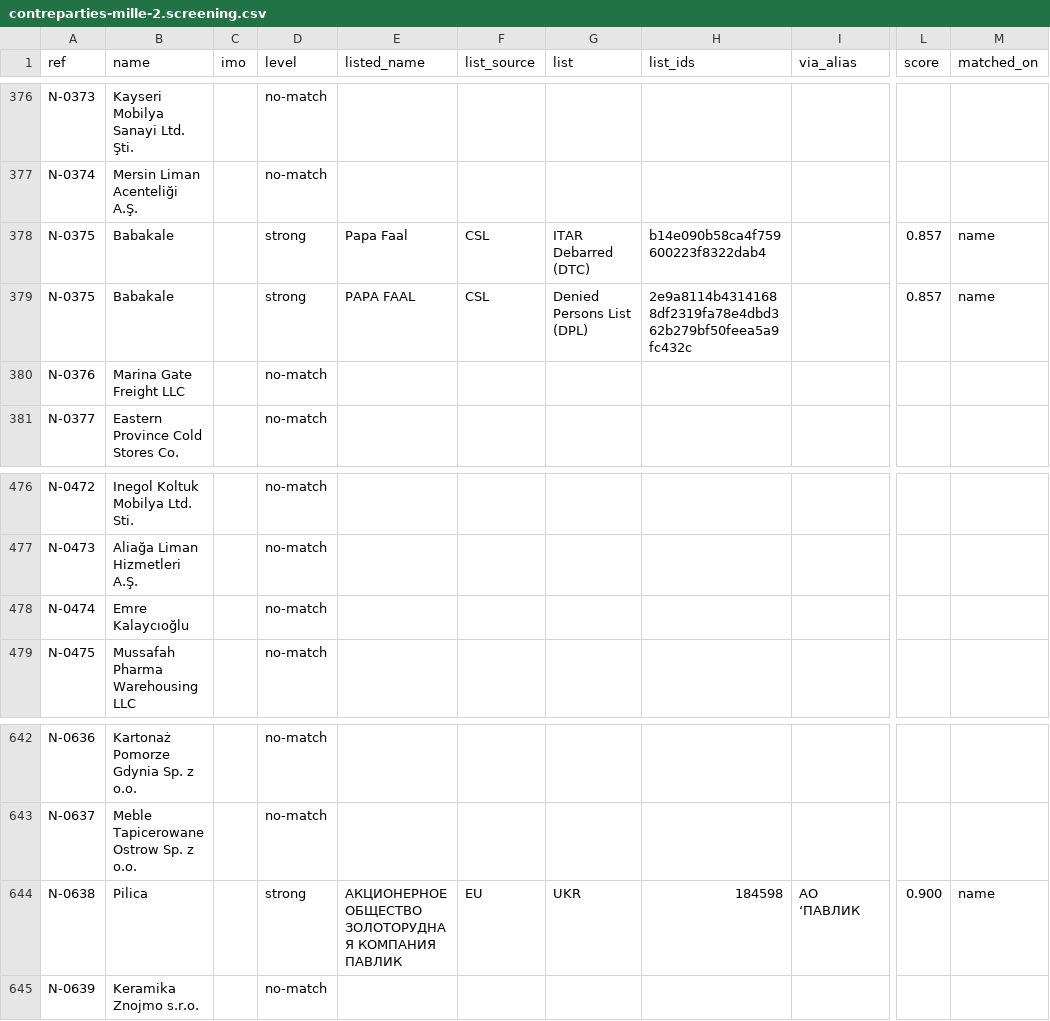
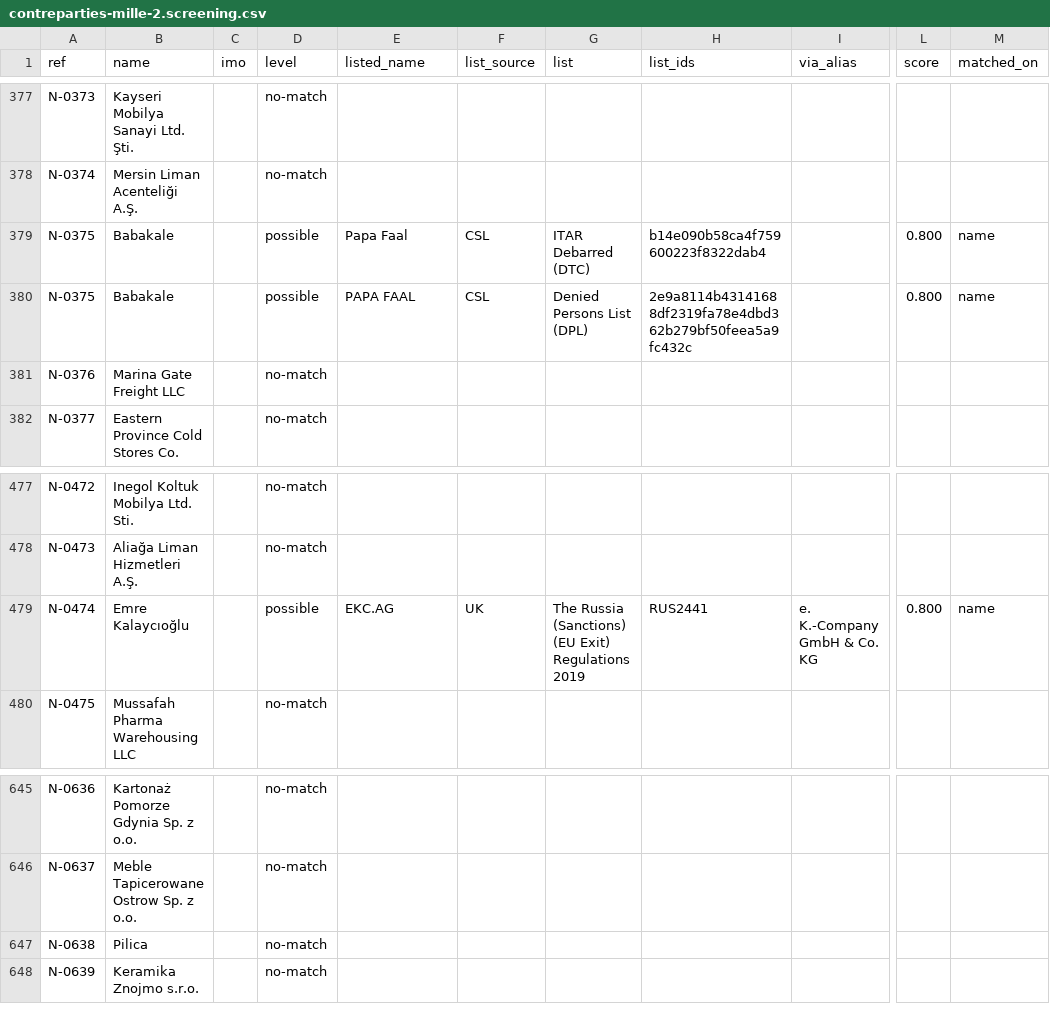
Before and after one commit to ArslaneSempai-ui/crusetra-screening, a CSV file: exemple/contreparties-mille-2.screening.csv, drawn as a sheet; only a part is shown, gaps mark what is left out; addresses are those after the commit; the diff covers the shown part only; the diff names each change by its address in the sheet, - before the commit and + after, or states it on an @@ line.

```diff
--- a/exemple/contreparties-mille-2.screening.csv
+++ b/exemple/contreparties-mille-2.screening.csv
-D379:D380 (level): strong
+D379:D380 (level): possible
-L379:L380 (score): 0.857
+L379:L380 (score): 0.800
-D479 (level): no-match
+D479 (level): possible
-E479 (listed_name): (empty)
+E479 (listed_name): EKC.AG
-F479 (list_source): (empty)
+F479 (list_source): UK
-G479 (list): (empty)
+G479 (list): The Russia (Sanctions) (EU Exit) Regulations 2019
-H479 (list_ids): (empty)
+H479 (list_ids): RUS2441
-I479 (via_alias): (empty)
+I479 (via_alias): e. K.-Company GmbH & Co. KG
-L479 (score): (empty)
+L479 (score): 0.800
-M479 (matched_on): (empty)
+M479 (matched_on): name
-D647 (level): strong
+D647 (level): no-match
-E647 (listed_name): АКЦИОНЕРНОЕ ОБЩЕСТВО ЗОЛОТОРУДНА Я КОМПАНИЯ ПАВЛИК
+E647 (listed_name): (empty)
-F647 (list_source): EU
+F647 (list_source): (empty)
-G647 (list): UKR
+G647 (list): (empty)
-H647 (list_ids): 184598
+H647 (list_ids): (empty)
-I647 (via_alias): АО ‘ПАВЛИК
+I647 (via_alias): (empty)
-L647 (score): 0.900
+L647 (score): (empty)
-M647 (matched_on): name
+M647 (matched_on): (empty)
```
Also changed, not shown: 7 added rows and 67 edited cells elsewhere in this file, exemple/contreparties-mille.screening.csv, 17 other files.
